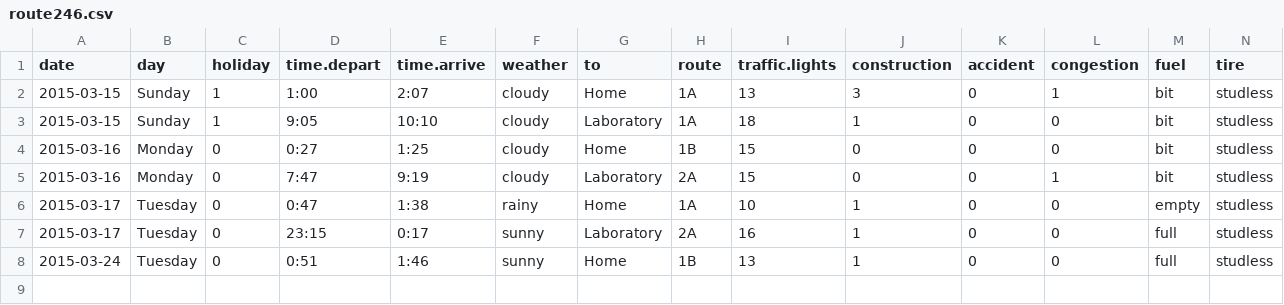
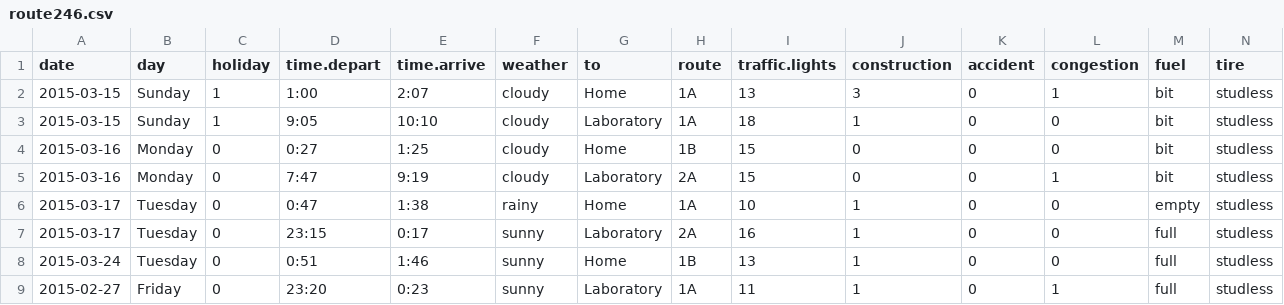
Before and after one commit to uribo/mydata, a CSV file: route246.csv, drawn as a sheet; only a part is shown; rows hold the shown columns only; the diff names each change by its address in the sheet, - before the commit and + after, or states it on an @@ line.

Commit message:
[upgrade]2015-03-27

```diff
--- a/route246.csv
+++ b/route246.csv
+row 9: 2015-02-27 | Friday | 0 | 23:20 | 0:23 | sunny | Laboratory | 1A | 11 | 1 | 0 | 1 | full | studless
```
